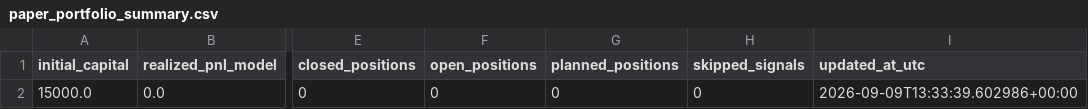
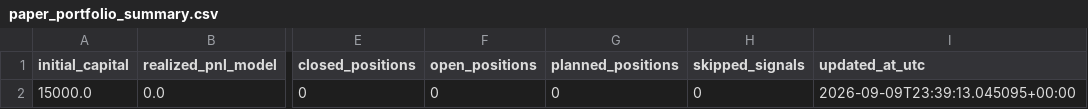
Before and after one commit to sjh5966-spec/SeolDoA, a CSV file: paper_portfolio_summary.csv, drawn as a sheet; only a part is shown, gaps mark what is left out; the diff names each change by its address in the sheet, - before the commit and + after, or states it on an @@ line.

```diff
--- a/paper_portfolio_summary.csv
+++ b/paper_portfolio_summary.csv
-I2 (updated_at_utc): 2026-09-09T13:33:39.602986+00:00
+I2 (updated_at_utc): 2026-09-09T23:39:13.045095+00:00
```
Also changed, not shown: 1 other file.
